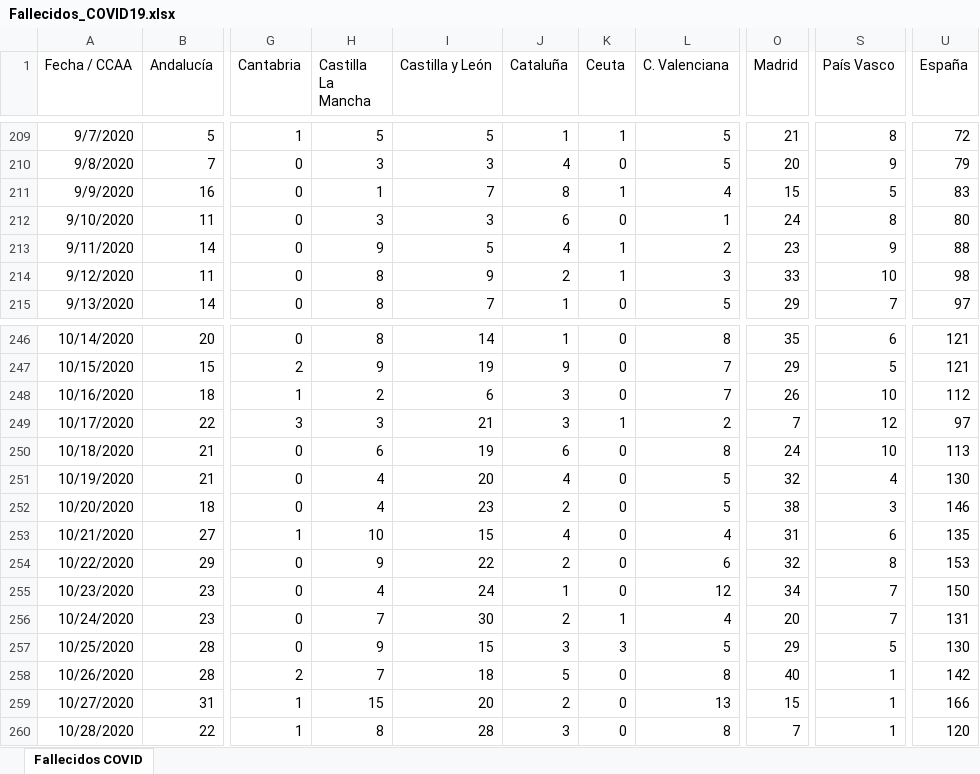
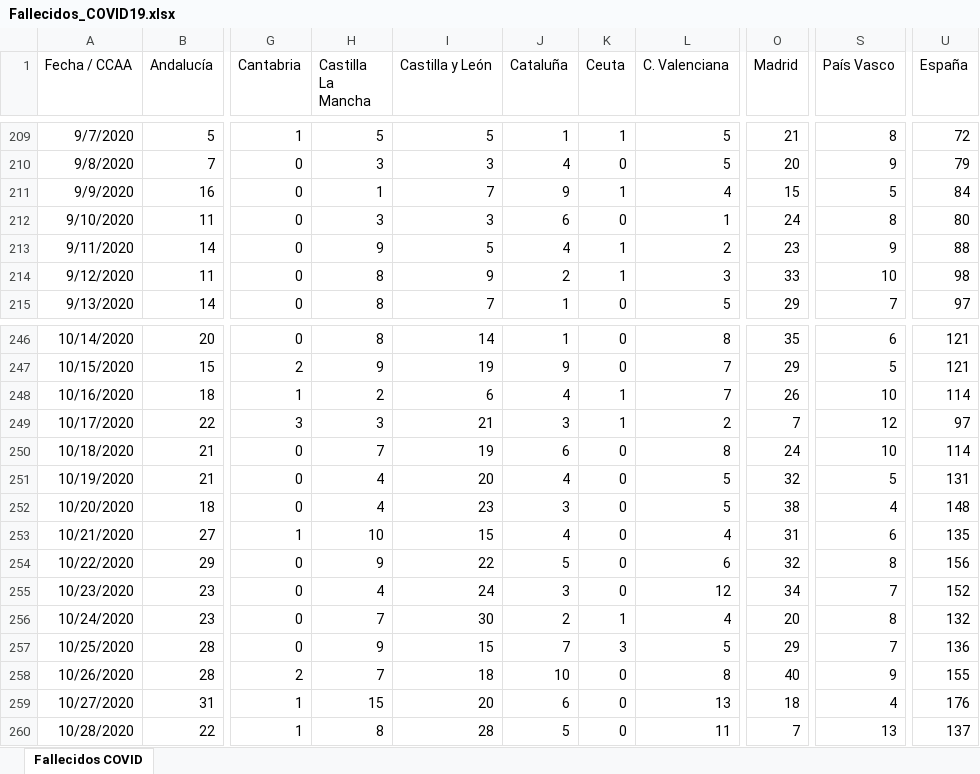
Before and after one commit to svavassori/covid-19-spain, an Excel workbook: csv/Fallecidos_COVID19.xlsx, sheet Fallecidos COVID, drawn as a sheet; only a part is shown, gaps mark what is left out; values as stored, in another font and other column widths than the file's, no borders; the diff covers the shown part only; the diff names each change by its address in the sheet, - before the commit and + after, or states it on an @@ line.

```diff
--- a/csv/Fallecidos_COVID19.xlsx (sheet Fallecidos COVID)
+++ b/csv/Fallecidos_COVID19.xlsx (sheet Fallecidos COVID)
-J211 (Cataluña): 8
+J211 (Cataluña): 9
-U211 (España): 83
+U211 (España): 84
-J248 (Cataluña): 3
+J248 (Cataluña): 4
-K248 (Ceuta): 0
+K248 (Ceuta): 1
-U248 (España): 112
+U248 (España): 114
-H250 (Castilla La Mancha): 6
+H250 (Castilla La Mancha): 7
-U250 (España): 113
+U250 (España): 114
-S251 (País Vasco): 4
+S251 (País Vasco): 5
-U251 (España): 130
+U251 (España): 131
-J252 (Cataluña): 2
+J252 (Cataluña): 3
-S252 (País Vasco): 3
+S252 (País Vasco): 4
-U252 (España): 146
+U252 (España): 148
-J254 (Cataluña): 2
+J254 (Cataluña): 5
-U254 (España): 153
+U254 (España): 156
-J255 (Cataluña): 1
+J255 (Cataluña): 3
-U255 (España): 150
+U255 (España): 152
-S256 (País Vasco): 7
+S256 (País Vasco): 8
-U256 (España): 131
+U256 (España): 132
-J257 (Cataluña): 3
+J257 (Cataluña): 7
-S257 (País Vasco): 5
+S257 (País Vasco): 7
-U257 (España): 130
+U257 (España): 136
-J258 (Cataluña): 5
+J258 (Cataluña): 10
-S258 (País Vasco): 1
+S258 (País Vasco): 9
-U258 (España): 142
+U258 (España): 155
-J259 (Cataluña): 2
+J259 (Cataluña): 6
-O259 (Madrid): 15
+O259 (Madrid): 18
-S259 (País Vasco): 1
+S259 (País Vasco): 4
-U259 (España): 166
+U259 (España): 176
-J260 (Cataluña): 3
+J260 (Cataluña): 5
-L260 (C. Valenciana): 8
+L260 (C. Valenciana): 11
-S260 (País Vasco): 1
+S260 (País Vasco): 13
-U260 (España): 120
+U260 (España): 137
```
Also changed, not shown: 1 added row and 45 edited cells elsewhere in this sheet, 2 other files.
